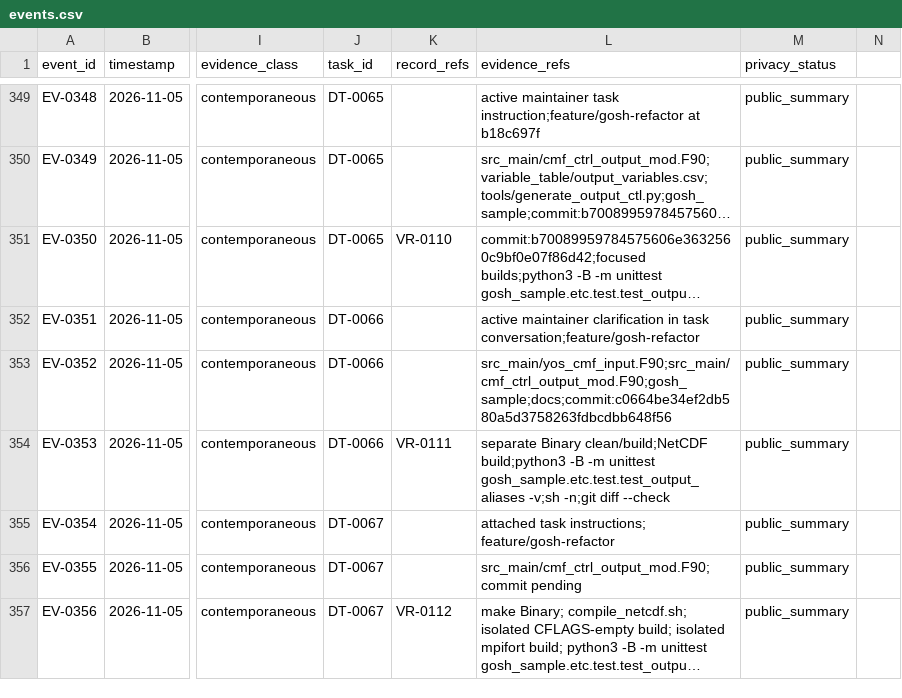
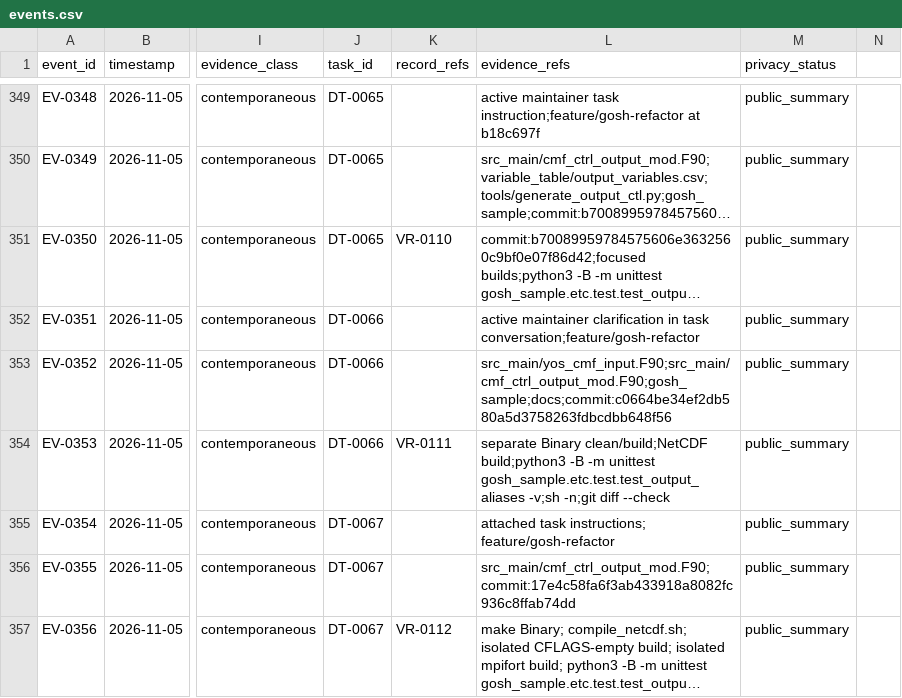
Before and after one commit to global-hydrodynamics/CaMa-Flood_v4, a CSV file: research/events.csv, drawn as a sheet; only a part is shown, gaps mark what is left out; long unchanged cells end in …; the diff names each change by its address in the sheet, - before the commit and + after, or states it on an @@ line.

```diff
--- a/research/events.csv
+++ b/research/events.csv
-L356 (evidence_refs): src_main/cmf_ctrl_output_mod.F90;commit pending
+L356 (evidence_refs): src_main/cmf_ctrl_output_mod.F90;commit:17e4c58fa6f3ab433918a8082fc936c8ffab74dd
```
Also changed, not shown: research/development_tasks.csv, research/validation_runs.csv, 1 other file.
